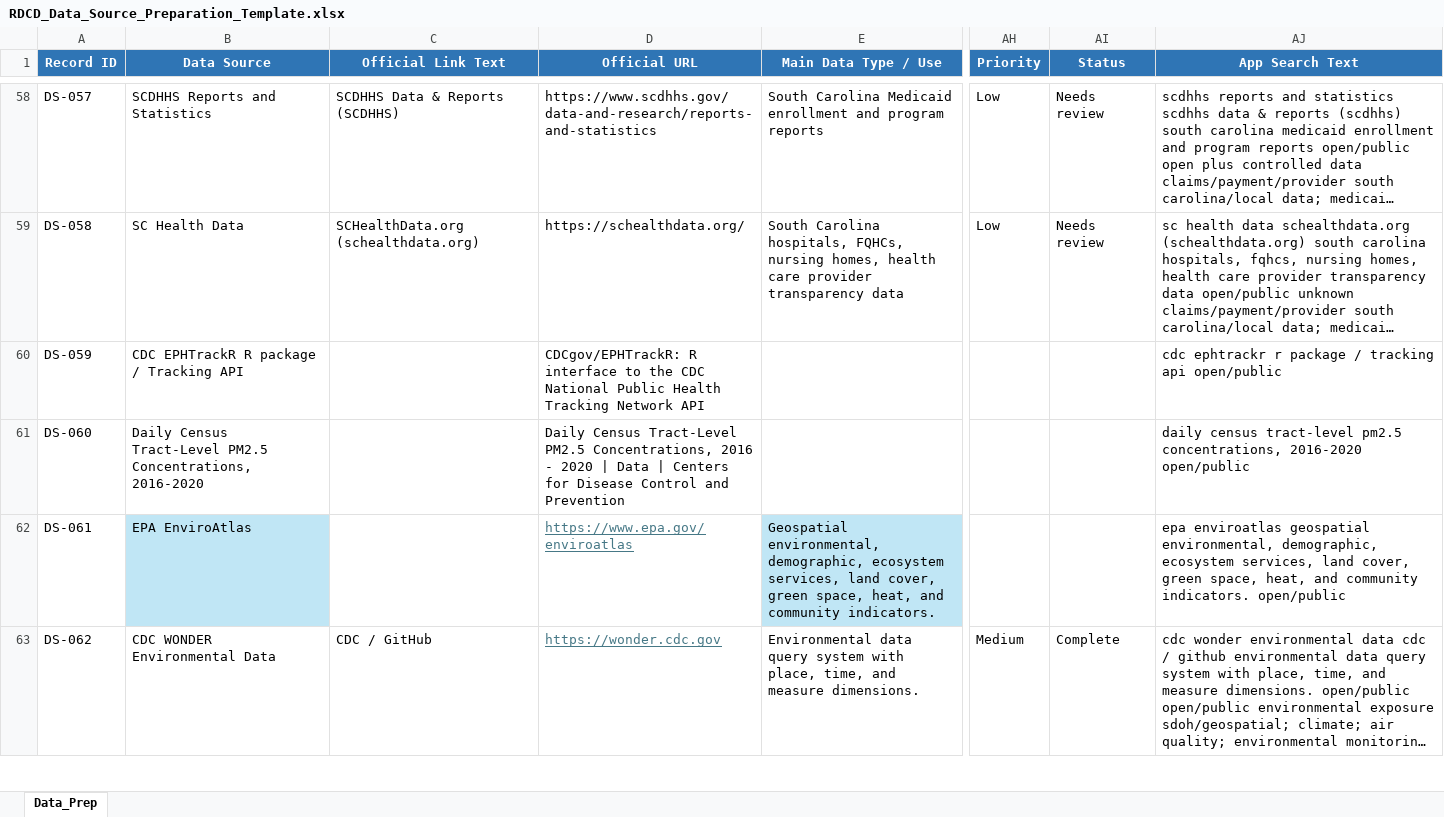
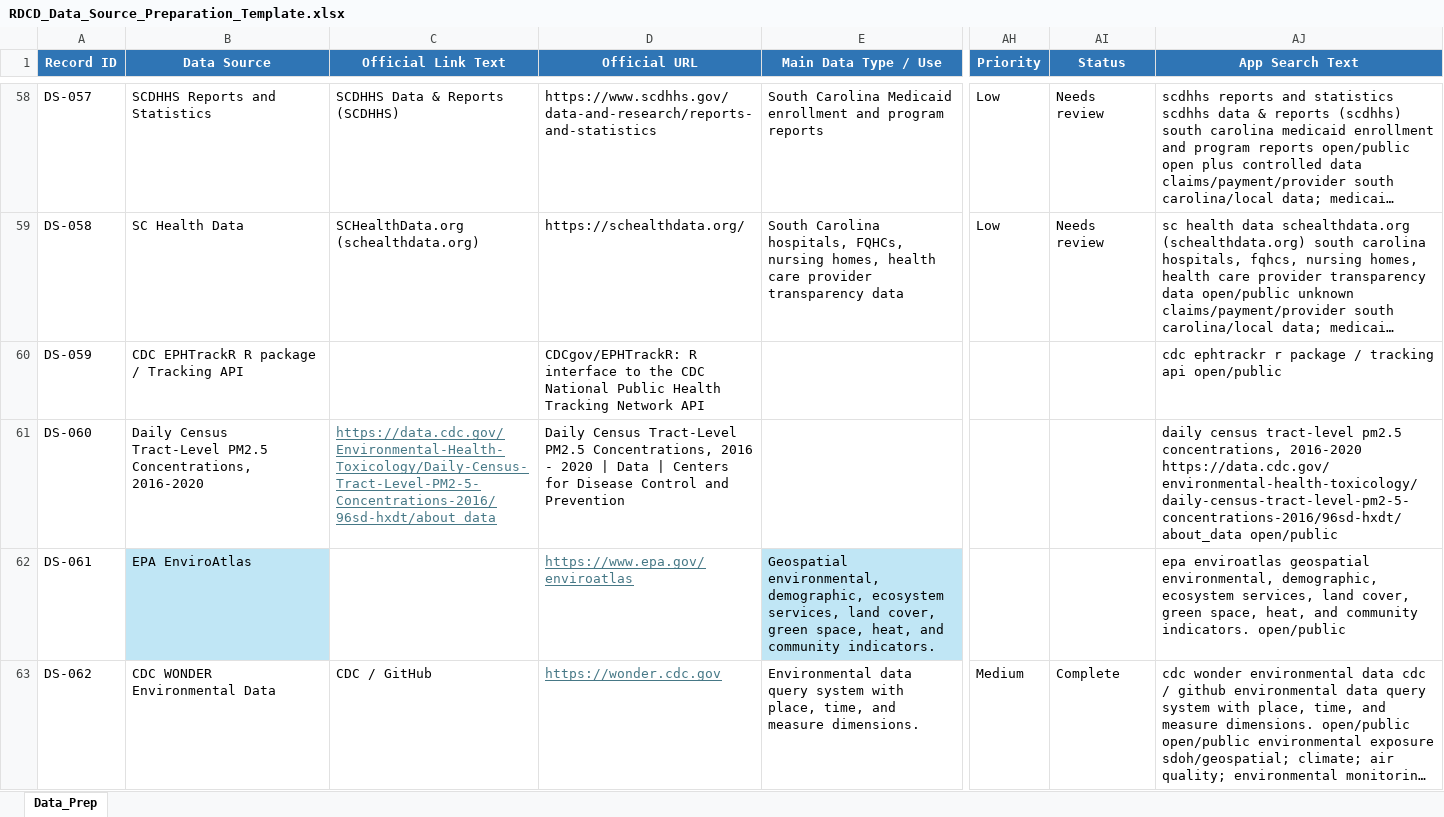
Before and after one commit to splwman/usc-epibio-rdcd-data-RShinyApp, an Excel workbook: RDCD_Data_Source_Preparation_Template.xlsx, sheet Data_Prep, drawn as a sheet; only a part is shown, gaps mark what is left out; long unchanged cells end in …; values as stored, in another font and other column widths than the file's, no borders; table styles not drawn; the diff names each change by its address in the sheet, - before the commit and + after, or states it on an @@ line.

Commit message:
fixing source link

```diff
--- a/RDCD_Data_Source_Preparation_Template.xlsx (sheet Data_Prep)
+++ b/RDCD_Data_Source_Preparation_Template.xlsx (sheet Data_Prep)
-C61 (Official Link Text): (empty)
+C61 (Official Link Text): https://data.cdc.gov/Environmental-Health-Toxicology/Daily-Census-Tract-Level-PM2-5-Concentrations-2016/96sd-hxdt/about_data
-AJ61 (App Search Text): …concentrations, 2016-2020 open/public
+AJ61 (App Search Text): …concentrations, 2016-2020 https://data.cdc.gov/environmental-health-toxicology/daily-census-tract-level-pm2-5-concentrations-2016/96sd-hxdt/about_data open/public
```
